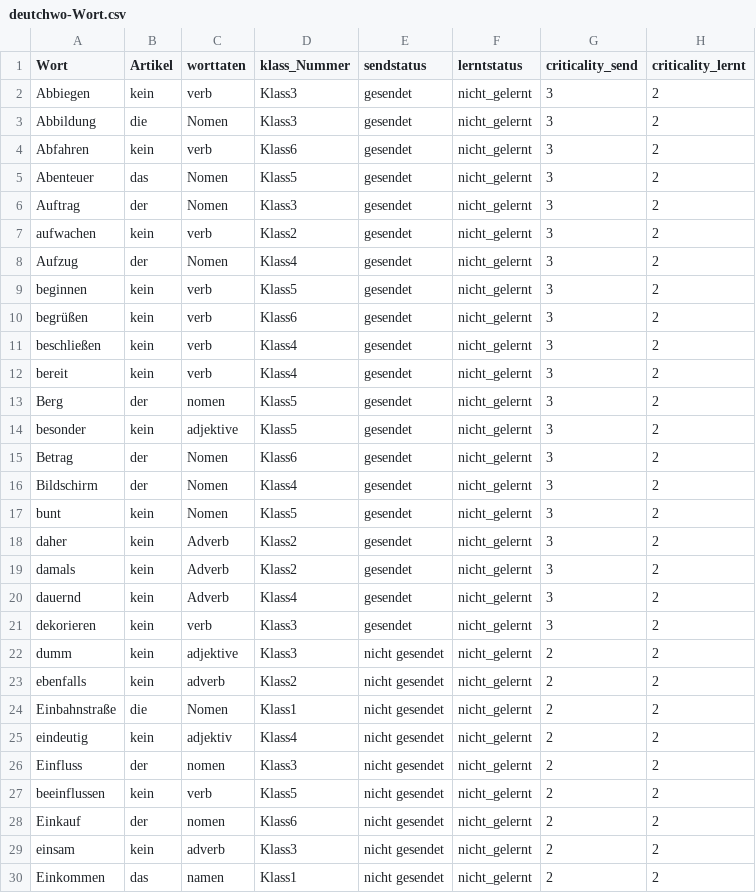
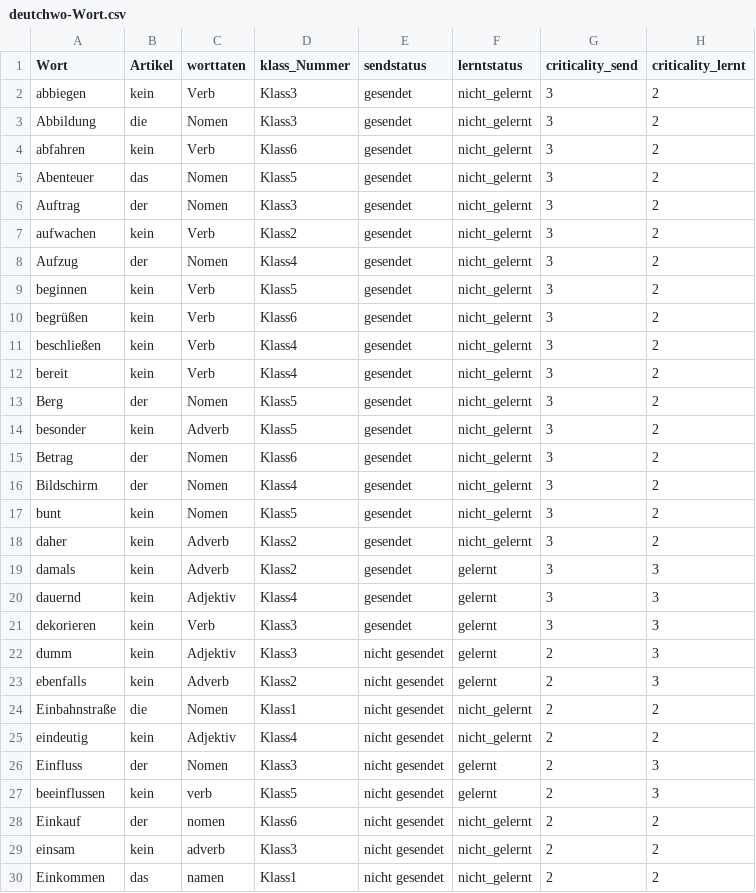
Before and after one commit to bakaievakateryna/dictionary, a CSV file: db/data/deutchwo-Wort.csv, drawn as a sheet; only a part is shown; the diff covers the shown part only.

Commit message:
added new data and modifications

```diff
--- a/db/data/deutchwo-Wort.csv
+++ b/db/data/deutchwo-Wort.csv
@@ -1,15 +1,15 @@
 Wort;Artikel;worttaten;klass_Nummer;sendstatus;lerntstatus;criticality_send;criticality_lernt
-Abbiegen;kein;verb;Klass3;gesendet;nicht_gelernt;3;2
+abbiegen;kein;Verb;Klass3;gesendet;nicht_gelernt;3;2
 Abbildung;die ;Nomen;Klass3;gesendet;nicht_gelernt;3;2
-Abfahren;kein;verb;Klass6;gesendet;nicht_gelernt;3;2
+abfahren;kein;Verb;Klass6;gesendet;nicht_gelernt;3;2
 Abenteuer;das;Nomen;Klass5;gesendet;nicht_gelernt;3;2
 Auftrag;der ;Nomen;Klass3;gesendet;nicht_gelernt;3;2
-aufwachen;kein;verb;Klass2;gesendet;nicht_gelernt;3;2
+aufwachen;kein;Verb;Klass2;gesendet;nicht_gelernt;3;2
 Aufzug;der;Nomen;Klass4;gesendet;nicht_gelernt;3;2
-beginnen;kein;verb;Klass5;gesendet;nicht_gelernt;3;2
-begrüßen;kein;verb;Klass6;gesendet;nicht_gelernt;3;2
-beschließen;kein;verb;Klass4;gesendet;nicht_gelernt;3;2
-bereit;kein;verb;Klass4;gesendet;nicht_gelernt;3;2
-Berg;der;nomen;Klass5;gesendet;nicht_gelernt;3;2
-besonder;kein;adjektive;Klass5;gesendet;nicht_gelernt;3;2
+beginnen;kein;Verb;Klass5;gesendet;nicht_gelernt;3;2
+begrüßen;kein;Verb;Klass6;gesendet;nicht_gelernt;3;2
+beschließen;kein;Verb;Klass4;gesendet;nicht_gelernt;3;2
+bereit;kein;Verb;Klass4;gesendet;nicht_gelernt;3;2
+Berg;der;Nomen;Klass5;gesendet;nicht_gelernt;3;2
+besonder;kein;Adverb;Klass5;gesendet;nicht_gelernt;3;2
 Betrag;der;Nomen;Klass6;gesendet;nicht_gelernt;3;2
@@ -18,11 +18,11 @@ bunt;kein;Nomen;Klass5;gesendet;nicht_gelernt;3;2
 daher;kein;Adverb;Klass2;gesendet;nicht_gelernt;3;2
-damals;kein;Adverb;Klass2;gesendet;nicht_gelernt;3;2
-dauernd;kein;Adverb;Klass4;gesendet;nicht_gelernt;3;2
-dekorieren;kein;verb;Klass3;gesendet;nicht_gelernt;3;2
-dumm;kein;adjektive;Klass3;nicht gesendet;nicht_gelernt;2;2
-ebenfalls;kein;adverb;Klass2;nicht gesendet;nicht_gelernt;2;2
+damals;kein;Adverb;Klass2;gesendet;gelernt;3;3
+dauernd;kein;Adjektiv;Klass4;gesendet;gelernt;3;3
+dekorieren;kein;Verb;Klass3;gesendet;gelernt;3;3
+dumm;kein;Adjektiv;Klass3;nicht gesendet;gelernt;2;3
+ebenfalls;kein;Adverb;Klass2;nicht gesendet;gelernt;2;3
 Einbahnstraße;die ;Nomen;Klass1;nicht gesendet;nicht_gelernt;2;2
-eindeutig;kein;adjektiv;Klass4;nicht gesendet;nicht_gelernt;2;2
-Einfluss;der ;nomen;Klass3;nicht gesendet;nicht_gelernt;2;2
-beeinflussen;kein;verb;Klass5;nicht gesendet;nicht_gelernt;2;2
+eindeutig;kein;Adjektiv;Klass4;nicht gesendet;nicht_gelernt;2;2
+Einfluss;der ;Nomen;Klass3;nicht gesendet;gelernt;2;3
+beeinflussen;kein;verb;Klass5;nicht gesendet;gelernt;2;3
 Einkauf;der;nomen;Klass6;nicht gesendet;nicht_gelernt;2;2
```
Also changed, not shown: 19 added rows elsewhere in this file, 4 other files.
